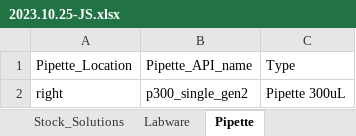
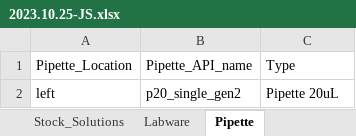
Before and after one commit to mfbliposome/opentrons, an Excel workbook: data/2023.10.25-JS.xlsx, sheet Pipette, drawn as a sheet; values as stored, in another font and other column widths than the file's, no borders; removed rows and columns are numbered as before the commit, all else as after; the diff names each change by its address in the sheet, - before the commit and + after, or states it on an @@ line.

```diff
--- a/data/2023.10.25-JS.xlsx (sheet Pipette)
+++ b/data/2023.10.25-JS.xlsx (sheet Pipette)
-row 2: right | p300_single_gen2 | Pipette 300uL
+row 2: left | p20_single_gen2 | Pipette 20uL
```
Also changed, not shown: sheet Labware, 4 other files.
